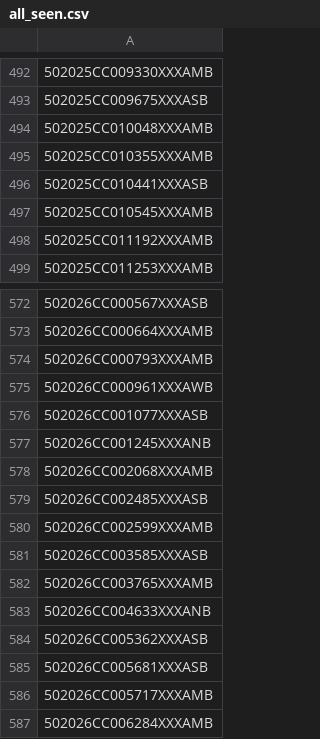
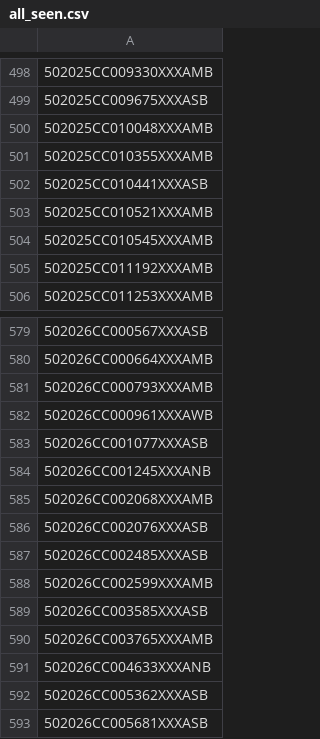
Before and after one commit to figlesias7/realforeclose-palmbeach, a CSV file: data/all_seen.csv, drawn as a sheet; only a part is shown, gaps mark what is left out; the shorter side is filled out with more unchanged rows; the diff covers the shown part only; the diff names each change by its address in the sheet, - before the commit and + after, or states it on an @@ line.

```diff
--- a/data/all_seen.csv
+++ b/data/all_seen.csv
+row 503: 502025CC010521XXXAMB
+row 586: 502026CC002076XXXASB
```
Also changed, not shown: 6 added rows elsewhere in this file, data/event_log.csv, 3 other files.
